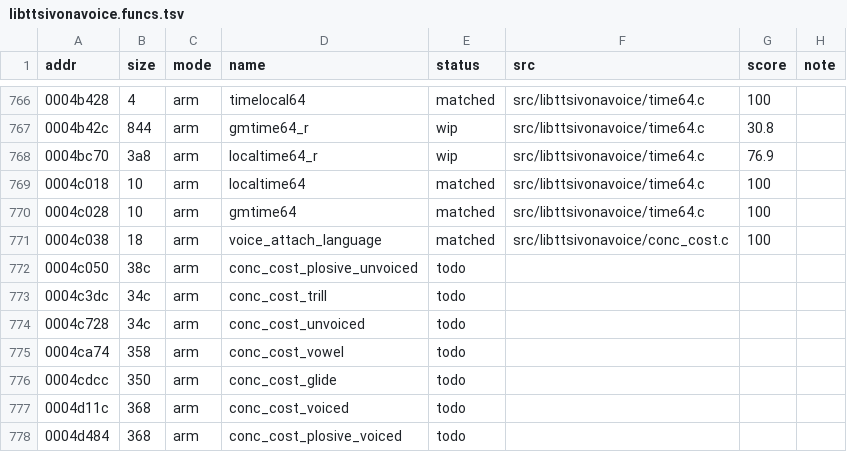
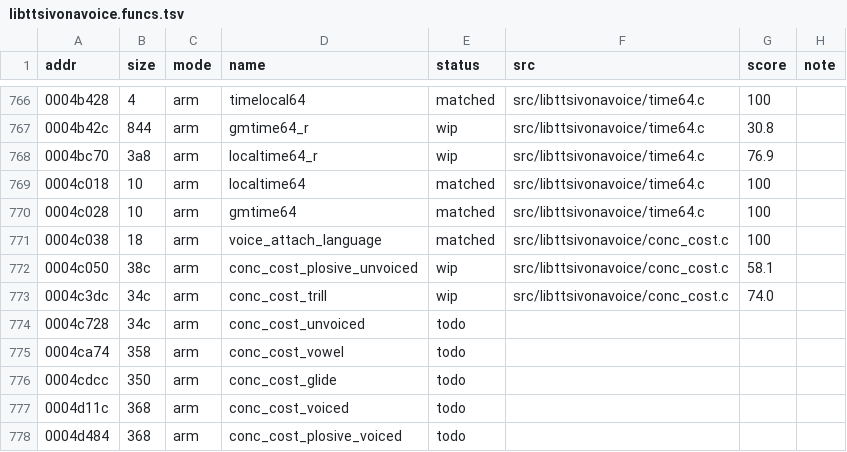
Before and after one commit to sweetbbak/open-ivona, a TSV file: symbols/libttsivonavoice.funcs.tsv, drawn as a sheet; only a part is shown, gaps mark what is left out.

```diff
--- a/symbols/libttsivonavoice.funcs.tsv
+++ b/symbols/libttsivonavoice.funcs.tsv
@@ -771,4 +771,4 @@ addr	size	mode	name	status	src	score	note
 0004c038	18	arm	voice_attach_language	matched	src/libttsivonavoice/conc_cost.c	100	
-0004c050	38c	arm	conc_cost_plosive_unvoiced	todo			
-0004c3dc	34c	arm	conc_cost_trill	todo			
+0004c050	38c	arm	conc_cost_plosive_unvoiced	wip	src/libttsivonavoice/conc_cost.c	58.1	
+0004c3dc	34c	arm	conc_cost_trill	wip	src/libttsivonavoice/conc_cost.c	74.0	
 0004c728	34c	arm	conc_cost_unvoiced	todo			
```
Also changed, not shown: 2 other files.
